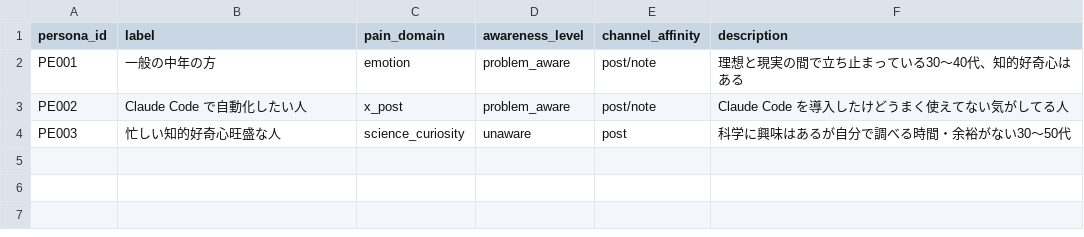
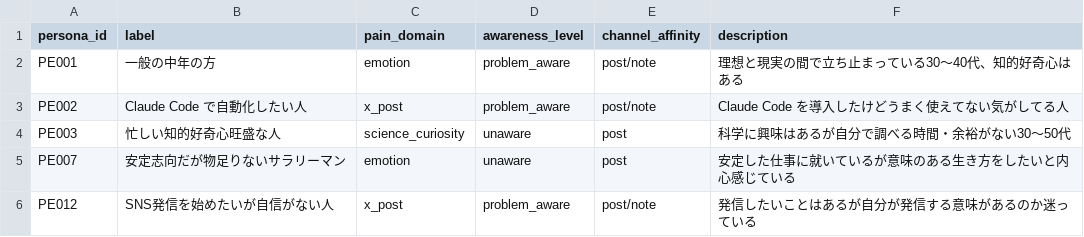
Before and after one commit to useakat/xClaude, a CSV file: database/persona.csv, drawn as a sheet; the diff names each change by its address in the sheet, - before the commit and + after, or states it on an @@ line.

```diff
--- a/database/persona.csv
+++ b/database/persona.csv
+row 5: PE007 | 安定志向だが物足りないサラリーマン | emotion | unaware | post | 安定した仕事に就いているが意味のある生き方をしたいと内心感じている
+row 6: PE012 | SNS発信を始めたいが自信がない人 | x_post | problem_aware | post/note | 発信したいことはあるが自分が発信する意味があるのか迷っている
```
Also changed, not shown: database/pain.csv, database/what.csv.
